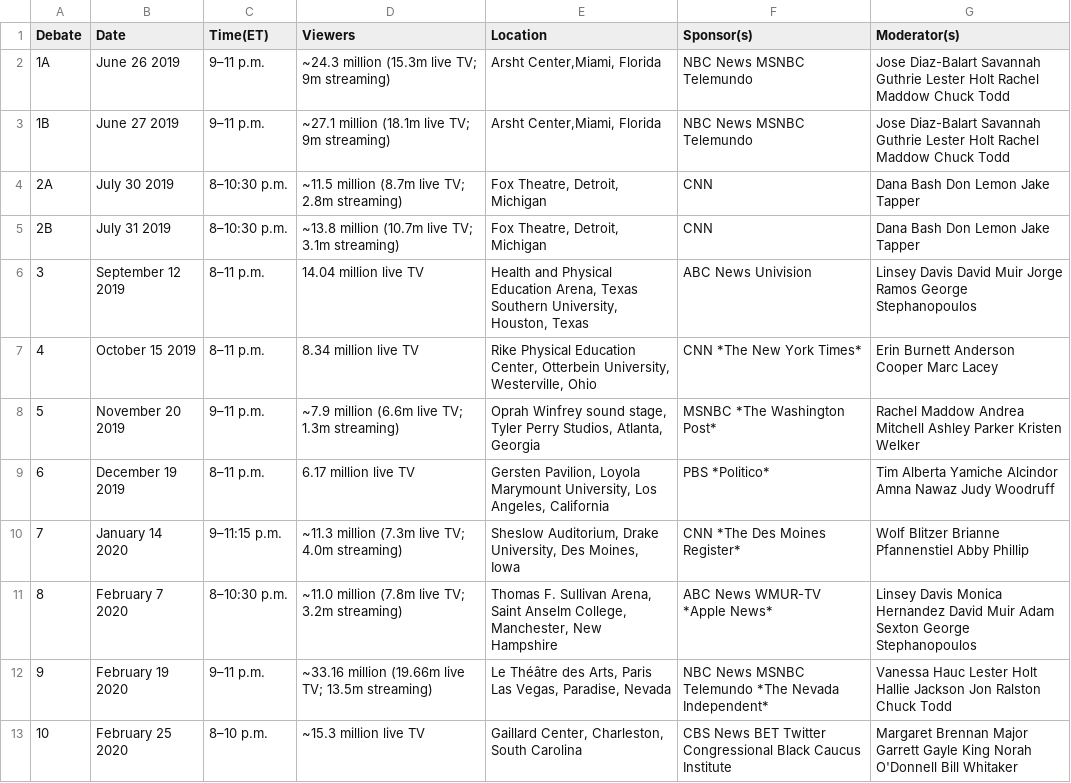
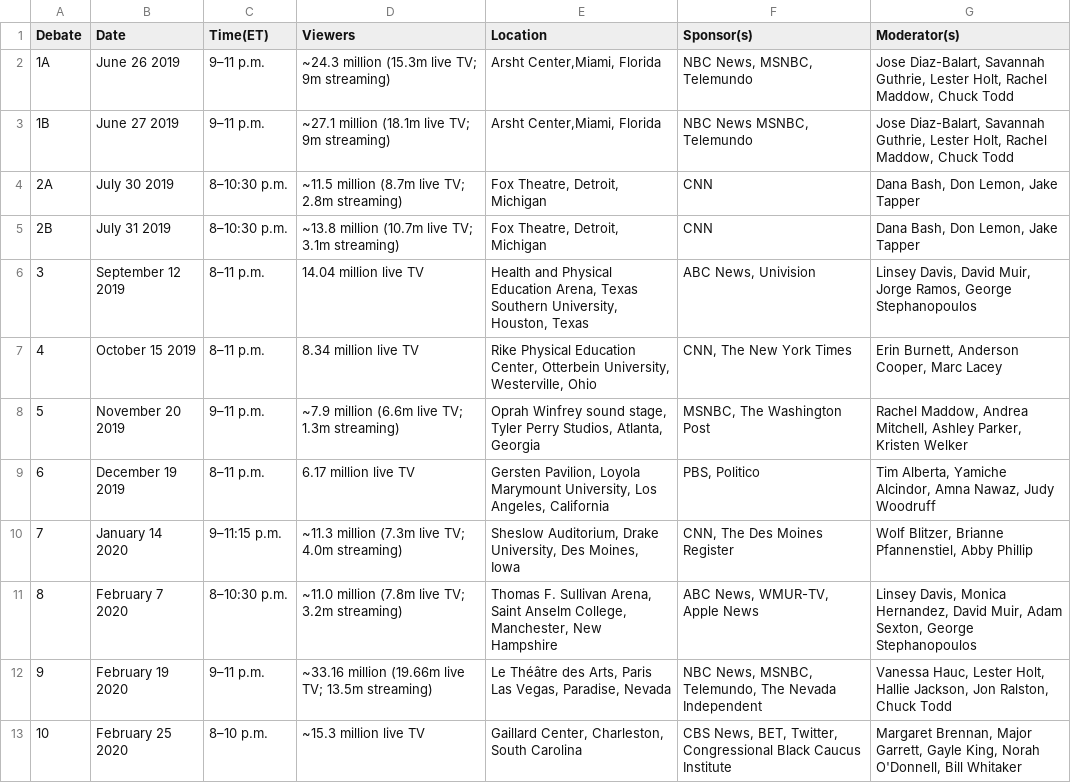
Before and after one commit to jmiiller1/jmiiller1.github.io, a CSV file: data/timeline/DemocraticPrimaryDebateSchedule.csv, drawn as a sheet.

Commit message:
Added new data for timeline + processing logic. Also improved tooltips.

```diff
--- a/data/timeline/DemocraticPrimaryDebateSchedule.csv
+++ b/data/timeline/DemocraticPrimaryDebateSchedule.csv
@@ -1,13 +1,13 @@
 Debate,Date,Time(ET),Viewers,Location,Sponsor(s),Moderator(s)
-1A,"June 26 2019",9–11 p.m.,"~24.3 million (15.3m live TV; 9m streaming)","Arsht Center,Miami, Florida","NBC News MSNBC Telemundo","Jose Diaz-Balart Savannah Guthrie Lester Holt Rachel Maddow Chuck Todd"
-1B,"June 27 2019",9–11 p.m.,"~27.1 million (18.1m live TV; 9m streaming)","Arsht Center,Miami, Florida","NBC News MSNBC Telemundo","Jose Diaz-Balart Savannah Guthrie Lester Holt Rachel Maddow Chuck Todd"
-2A,"July 30 2019",8–10:30 p.m.,"~11.5 million (8.7m live TV; 2.8m streaming)","Fox Theatre, Detroit, Michigan",CNN,"Dana Bash Don Lemon Jake Tapper"
-2B,"July 31 2019",8–10:30 p.m.,"~13.8 million (10.7m live TV; 3.1m streaming)","Fox Theatre, Detroit, Michigan",CNN,"Dana Bash Don Lemon Jake Tapper"
-3,"September 12 2019",8–11 p.m.,14.04 million live TV,"Health and Physical Education Arena, Texas Southern University, Houston, Texas","ABC News Univision","Linsey Davis David Muir Jorge Ramos George Stephanopoulos"
-4,"October 15 2019",8–11 p.m.,8.34 million live TV,"Rike Physical Education Center, Otterbein University, Westerville, Ohio","CNN *The New York Times*","Erin Burnett Anderson Cooper Marc Lacey"
-5,"November 20 2019",9–11 p.m.,"~7.9 million (6.6m live TV; 1.3m streaming)","Oprah Winfrey sound stage, Tyler Perry Studios, Atlanta, Georgia","MSNBC *The Washington Post*","Rachel Maddow Andrea Mitchell Ashley Parker Kristen Welker"
-6,"December 19 2019",8–11 p.m.,6.17 million live TV,"Gersten Pavilion, Loyola Marymount University, Los Angeles, California","PBS *Politico*","Tim Alberta Yamiche Alcindor Amna Nawaz Judy Woodruff"
-7,"January 14 2020",9–11:15 p.m.,"~11.3 million (7.3m live TV; 4.0m streaming)","Sheslow Auditorium, Drake University, Des Moines, Iowa","CNN *The Des Moines Register*","Wolf Blitzer Brianne Pfannenstiel Abby Phillip"
-8,"February 7 2020",8–10:30 p.m.,"~11.0 million (7.8m live TV; 3.2m streaming)","Thomas F. Sullivan Arena, Saint Anselm College, Manchester, New Hampshire","ABC News WMUR-TV *Apple News*","Linsey Davis Monica Hernandez David Muir Adam Sexton George Stephanopoulos"
-9,"February 19 2020",9–11 p.m.,"~33.16 million (19.66m live TV; 13.5m streaming)","Le Théâtre des Arts, Paris Las Vegas, Paradise, Nevada","NBC News MSNBC Telemundo *The Nevada Independent*","Vanessa Hauc Lester Holt Hallie Jackson Jon Ralston Chuck Todd"
-10,"February 25 2020",8–10 p.m.,~15.3 million live TV,"Gaillard Center, Charleston, South Carolina","CBS News BET Twitter Congressional Black Caucus Institute","Margaret Brennan Major Garrett Gayle King Norah O'Donnell Bill Whitaker"
+1A,"June 26 2019",9–11 p.m.,"~24.3 million (15.3m live TV; 9m streaming)","Arsht Center,Miami, Florida","NBC News, MSNBC, Telemundo","Jose Diaz-Balart, Savannah Guthrie, Lester Holt, Rachel Maddow, Chuck Todd"
+1B,"June 27 2019",9–11 p.m.,"~27.1 million (18.1m live TV; 9m streaming)","Arsht Center,Miami, Florida","NBC News MSNBC, Telemundo","Jose Diaz-Balart, Savannah Guthrie, Lester Holt, Rachel Maddow, Chuck Todd"
+2A,"July 30 2019",8–10:30 p.m.,"~11.5 million (8.7m live TV; 2.8m streaming)","Fox Theatre, Detroit, Michigan",CNN,"Dana Bash, Don Lemon, Jake Tapper"
+2B,"July 31 2019",8–10:30 p.m.,"~13.8 million (10.7m live TV; 3.1m streaming)","Fox Theatre, Detroit, Michigan",CNN,"Dana Bash, Don Lemon, Jake Tapper"
+3,"September 12 2019",8–11 p.m.,14.04 million live TV,"Health and Physical Education Arena, Texas Southern University, Houston, Texas","ABC News, Univision","Linsey Davis, David Muir, Jorge Ramos, George Stephanopoulos"
+4,"October 15 2019",8–11 p.m.,8.34 million live TV,"Rike Physical Education Center, Otterbein University, Westerville, Ohio","CNN, The New York Times","Erin Burnett, Anderson Cooper, Marc Lacey"
+5,"November 20 2019",9–11 p.m.,"~7.9 million (6.6m live TV; 1.3m streaming)","Oprah Winfrey sound stage, Tyler Perry Studios, Atlanta, Georgia","MSNBC, The Washington Post","Rachel Maddow, Andrea Mitchell, Ashley Parker, Kristen Welker"
+6,"December 19 2019",8–11 p.m.,6.17 million live TV,"Gersten Pavilion, Loyola Marymount University, Los Angeles, California","PBS, Politico","Tim Alberta, Yamiche Alcindor, Amna Nawaz, Judy Woodruff"
+7,"January 14 2020",9–11:15 p.m.,"~11.3 million (7.3m live TV; 4.0m streaming)","Sheslow Auditorium, Drake University, Des Moines, Iowa","CNN, The Des Moines Register","Wolf Blitzer, Brianne Pfannenstiel, Abby Phillip"
+8,"February 7 2020",8–10:30 p.m.,"~11.0 million (7.8m live TV; 3.2m streaming)","Thomas F. Sullivan Arena, Saint Anselm College, Manchester, New Hampshire","ABC News, WMUR-TV, Apple News","Linsey Davis, Monica Hernandez, David Muir, Adam Sexton, George Stephanopoulos"
+9,"February 19 2020",9–11 p.m.,"~33.16 million (19.66m live TV; 13.5m streaming)","Le Théâtre des Arts, Paris Las Vegas, Paradise, Nevada","NBC News, MSNBC, Telemundo, The Nevada Independent","Vanessa Hauc, Lester Holt, Hallie Jackson, Jon Ralston, Chuck Todd"
+10,"February 25 2020",8–10 p.m.,~15.3 million live TV,"Gaillard Center, Charleston, South Carolina","CBS News, BET, Twitter, Congressional Black Caucus Institute","Margaret Brennan, Major Garrett, Gayle King, Norah O'Donnell, Bill Whitaker"
```
Also changed, not shown: 17 other files.
